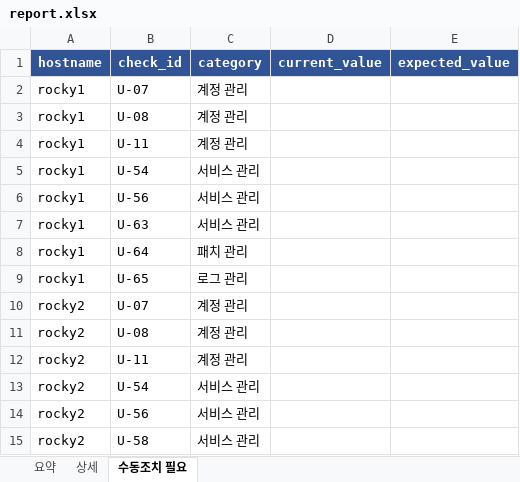
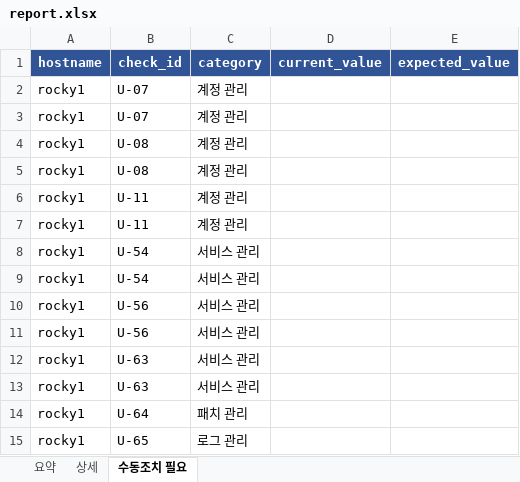
Before and after one commit to protruser/autoever-project1-system-automation, an Excel workbook: Ansible/audit_reports/report.xlsx, sheet 수동조치 필요, drawn as a sheet; only a part is shown; the shorter side is filled out with more unchanged rows; values as stored, in another font and other column widths than the file's, no borders; the diff names each change by its address in the sheet, - before the commit and + after, or states it on an @@ line.

```diff
--- a/Ansible/audit_reports/report.xlsx (sheet 수동조치 필요)
+++ b/Ansible/audit_reports/report.xlsx (sheet 수동조치 필요)
+row 3: rocky1 | U-07 | 계정 관리
+row 4: rocky1 | U-08 | 계정 관리
+row 7: rocky1 | U-11 | 계정 관리
+row 8: rocky1 | U-54 | 서비스 관리
+row 11: rocky1 | U-56 | 서비스 관리
+row 12: rocky1 | U-63 | 서비스 관리
```
Also changed, not shown: sheet 상세, sheet 요약, 14 other files.
